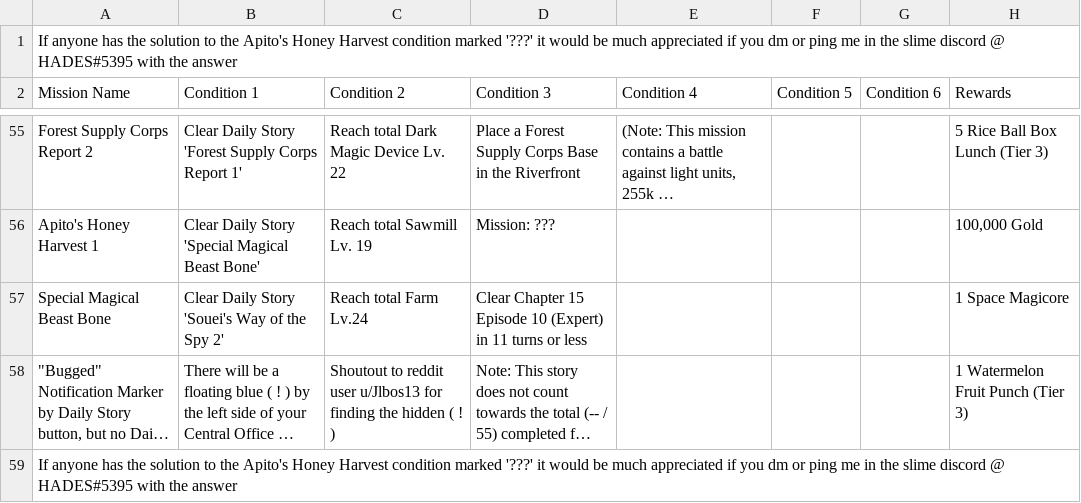
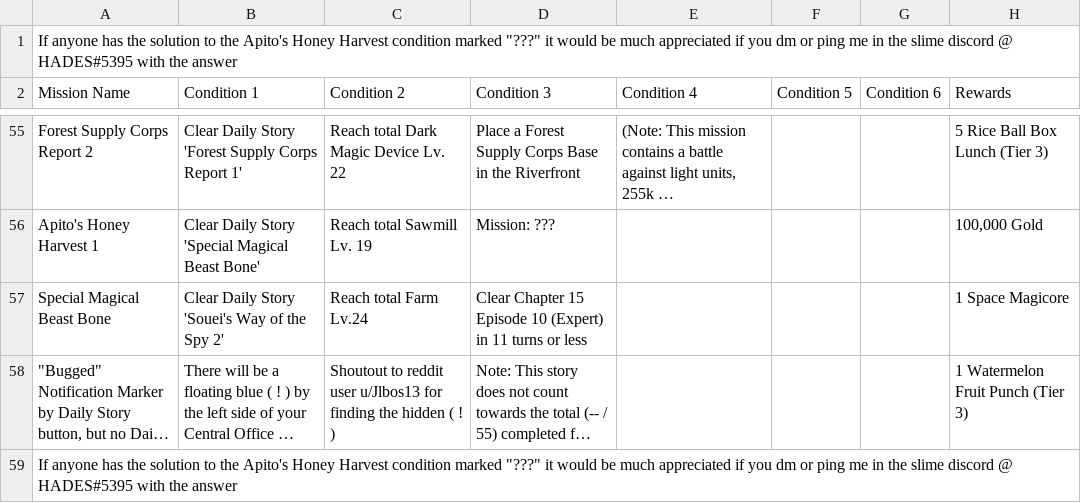
Before and after one commit to allaliberty/slimeimwiki, a CSV file: daily.csv, drawn as a sheet; only a part is shown, gaps mark what is left out; long unchanged cells end in …; the diff names each change by its address in the sheet, - before the commit and + after, or states it on an @@ line.

Commit message:
Add files via upload

```diff
--- a/daily.csv
+++ b/daily.csv
-A1 (Mission Name): …condition marked '???' it would…
+A1 (Mission Name): …condition marked "???" it would…
-A59 (Mission Name): …condition marked '???' it would…
+A59 (Mission Name): …condition marked "???" it would…
```
